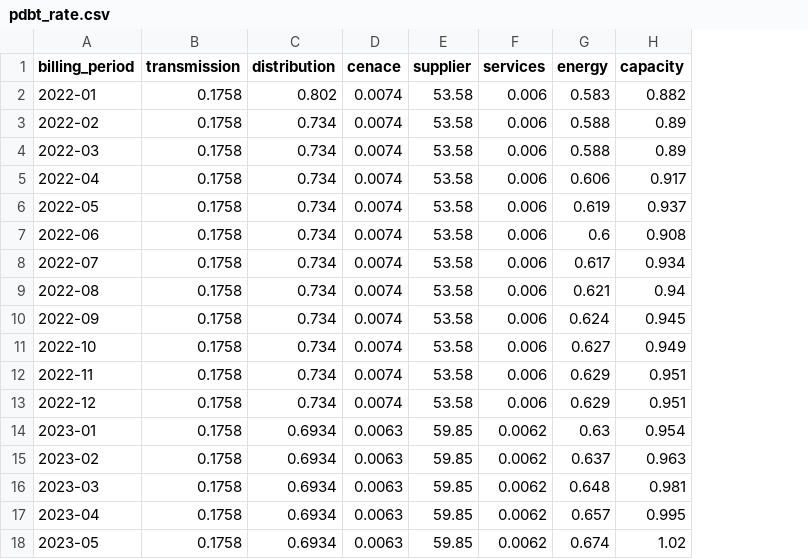
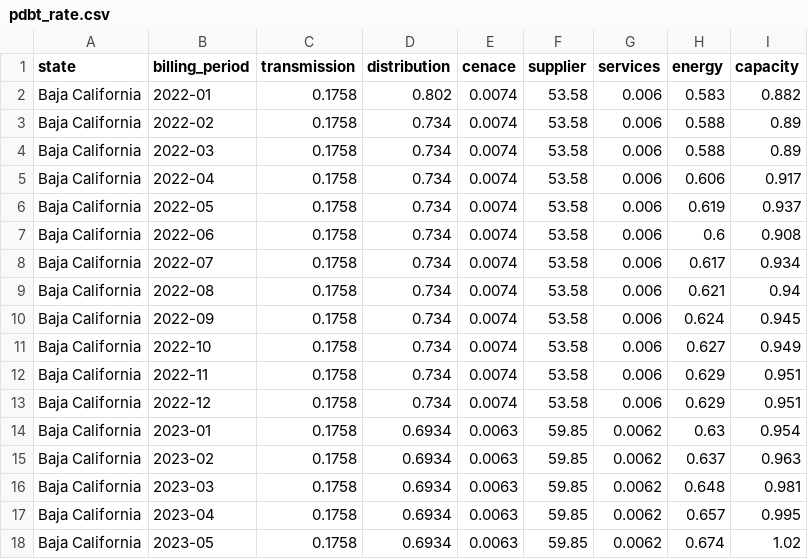
Before and after one commit to Alfredomg7/EnergySavingsPy, a CSV file: data/pdbt_rate.csv, drawn as a sheet; the diff names each change by its address in the sheet, - before the commit and + after, or states it on an @@ line.

Commit message:
Refactored database schema by adding state column to locations and pdbt_rate tables and CSV files; switched database file extension to .sqlite3 for better compatibility

```diff
--- a/data/pdbt_rate.csv
+++ b/data/pdbt_rate.csv
+column A (state), rows 2-18: all Baja California
```
Also changed, not shown: 4 other files.
